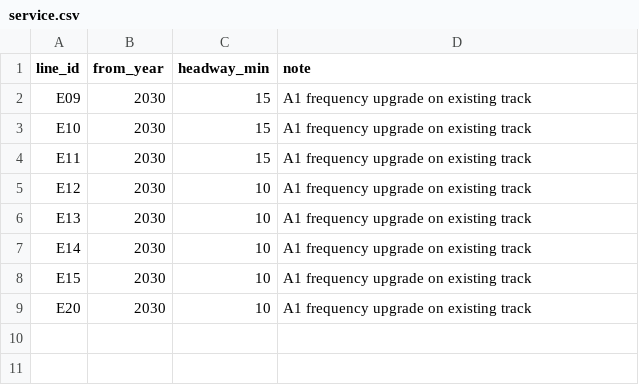
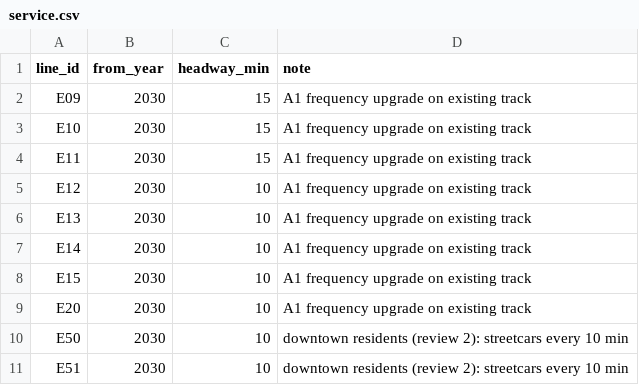
Before and after one commit to dgoodenough/dfw-transit, a CSV file: network/service.csv, drawn as a sheet.

```diff
--- a/network/service.csv
+++ b/network/service.csv
@@ -9 +9,3 @@ E15,2030,10,A1 frequency upgrade on existing track
 E20,2030,10,A1 frequency upgrade on existing track
+E50,2030,10,downtown residents (review 2): streetcars every 10 min
+E51,2030,10,downtown residents (review 2): streetcars every 10 min
```
Also changed, not shown: scenarios/two_million/edits.csv, scenarios/two_million/extra/lines.csv, 18 other files.
